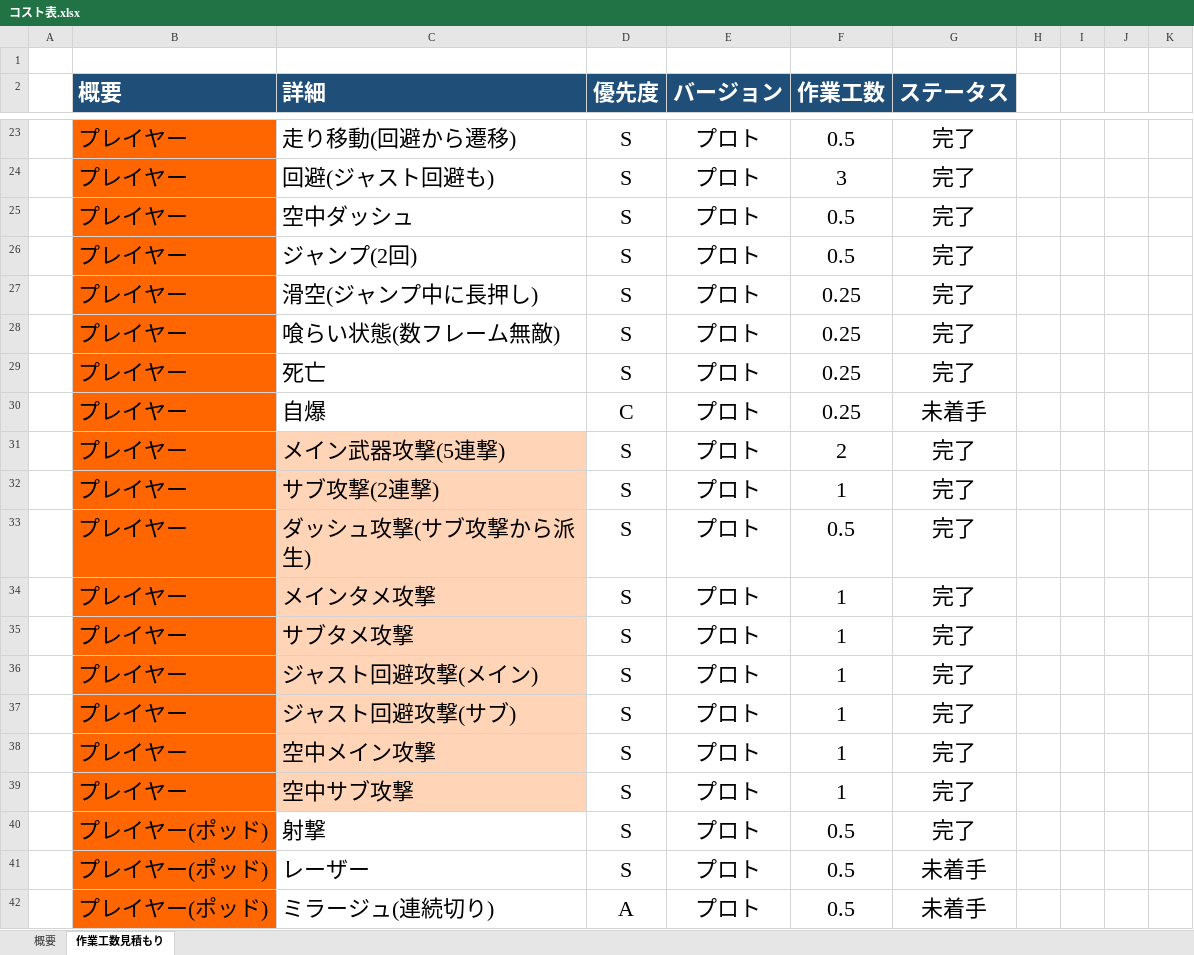
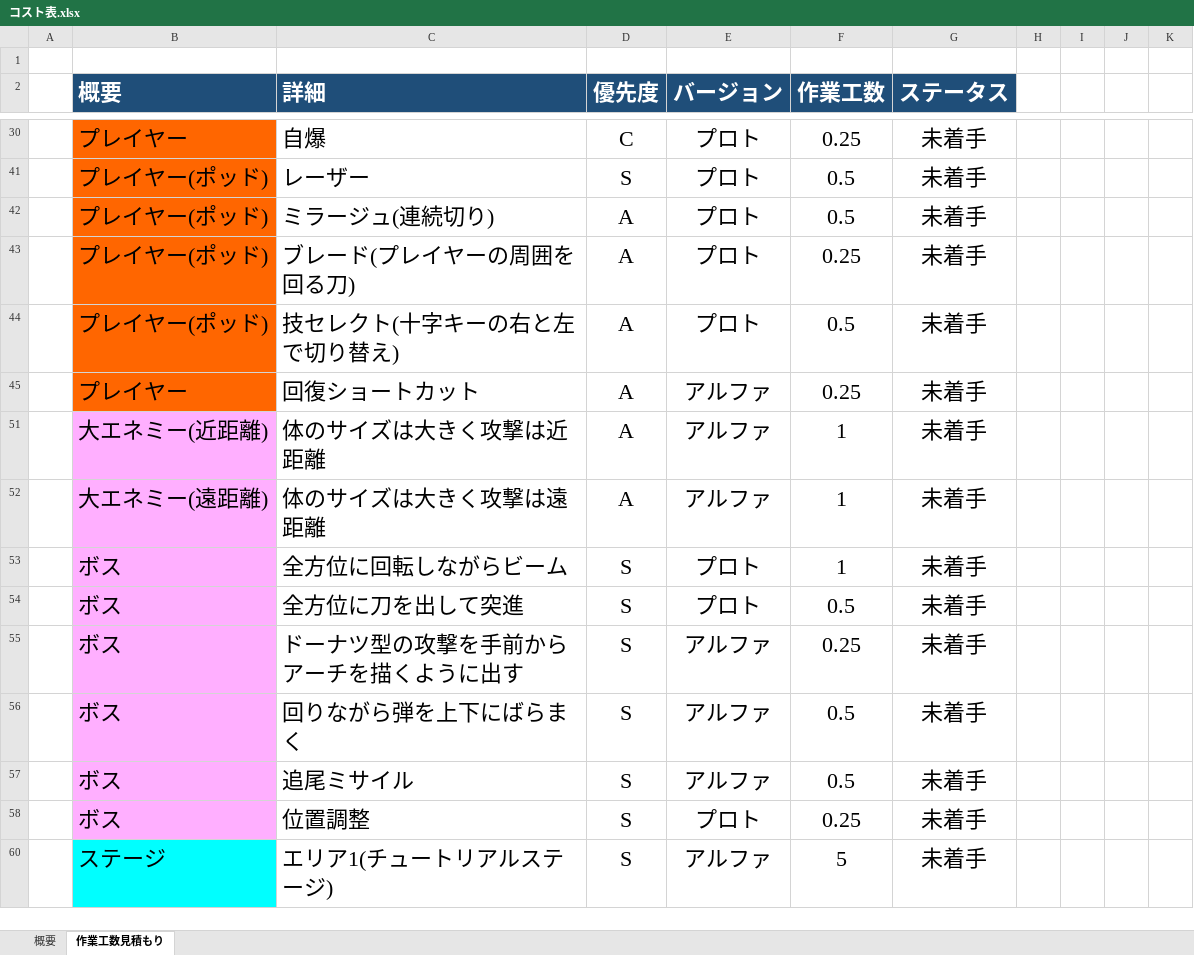
Before and after one commit to lovecap7/NierGame, an Excel workbook: コスト表.xlsx, sheet 作業工数見積もり, drawn as a sheet; only a part is shown, gaps mark what is left out; the shorter side is filled out with more unchanged rows; values as stored, in another font and other column widths than the file's, no borders; the diff covers the shown part only; the diff names each change by its address in the sheet, - before the commit and + after, or states it on an @@ line.

```diff
--- a/コスト表.xlsx (sheet 作業工数見積もり)
+++ b/コスト表.xlsx (sheet 作業工数見積もり)
@@ row 23 hidden:  | プレイヤー | 走り移動(回避から遷移) | S | プロト | 0.5 | 完了 @@
@@ row 24 hidden:  | プレイヤー | 回避(ジャスト回避も) | S | プロト | 3 | 完了 @@
@@ row 25 hidden:  | プレイヤー | 空中ダッシュ | S | プロト | 0.5 | 完了 @@
@@ row 26 hidden:  | プレイヤー | ジャンプ(2回) | S | プロト | 0.5 | 完了 @@
@@ row 27 hidden:  | プレイヤー | 滑空(ジャンプ中に長押し) | S | プロト | 0.25 | 完了 @@
@@ row 28 hidden:  | プレイヤー | 喰らい状態(数フレーム無敵) | S | プロト | 0.25 | 完了 @@
@@ row 29 hidden:  | プレイヤー | 死亡 | S | プロト | 0.25 | 完了 @@
@@ row 31 hidden:  | プレイヤー | メイン武器攻撃(5連撃) | S | プロト | 2 | 完了 @@
@@ row 32 hidden:  | プレイヤー | サブ攻撃(2連撃) | S | プロト | 1 | 完了 @@
@@ row 33 hidden:  | プレイヤー | ダッシュ攻撃(サブ攻撃から派生) | S | プロト | 0.5 | 完了 @@
@@ row 34 hidden:  | プレイヤー | メインタメ攻撃 | S | プロト | 1 | 完了 @@
@@ row 35 hidden:  | プレイヤー | サブタメ攻撃 | S | プロト | 1 | 完了 @@
@@ row 36 hidden:  | プレイヤー | ジャスト回避攻撃(メイン) | S | プロト | 1 | 完了 @@
@@ row 37 hidden:  | プレイヤー | ジャスト回避攻撃(サブ) | S | プロト | 1 | 完了 @@
@@ row 38 hidden:  | プレイヤー | 空中メイン攻撃 | S | プロト | 1 | 完了 @@
@@ row 39 hidden:  | プレイヤー | 空中サブ攻撃 | S | プロト | 1 | 完了 @@
@@ row 40 hidden:  | プレイヤー(ポッド) | 射撃 | S | プロト | 0.5 | 完了 @@
```
Also changed, not shown: 30 hidden or unhidden rows elsewhere in this sheet, sheet 概要, 16 other files.
